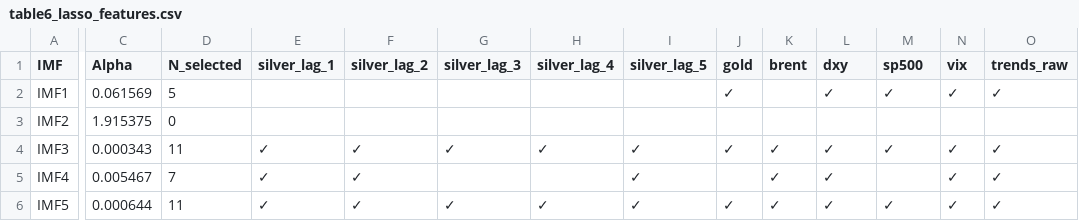
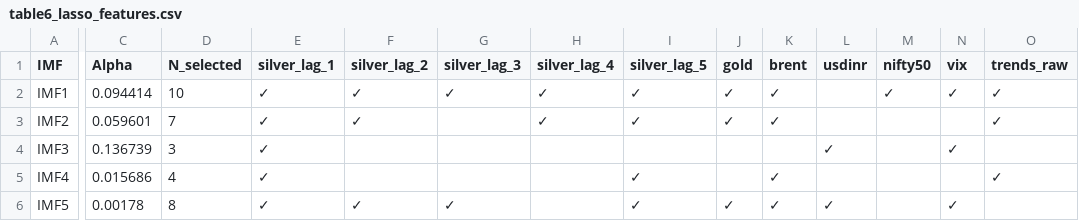
Before and after one commit to Crystal-Blaze13/Silver_RC, a CSV file: table6_lasso_features.csv, drawn as a sheet; only a part is shown, gaps mark what is left out; the diff covers the shown part only; the diff names each change by its address in the sheet, - before the commit and + after, or states it on an @@ line.

```diff
--- a/table6_lasso_features.csv
+++ b/table6_lasso_features.csv
-L1: dxy
+L1: usdinr
-M1: sp500
+M1: nifty50
-C2 (Alpha): 0.061569
+C2 (Alpha): 0.094414
-D2 (N_selected): 5
+D2 (N_selected): 10
-E2:E3 (silver_lag_1): (empty)
+E2:E3 (silver_lag_1): ✓
-F2:F3 (silver_lag_2): (empty)
+F2:F3 (silver_lag_2): ✓
-G2 (silver_lag_3): (empty)
+G2 (silver_lag_3): ✓
-H2:H3 (silver_lag_4): (empty)
+H2:H3 (silver_lag_4): ✓
-I2:I3 (silver_lag_5): (empty)
+I2:I3 (silver_lag_5): ✓
-K2:K3 (brent): (empty)
+K2:K3 (brent): ✓
-L2 (usdinr): ✓
+L2 (usdinr): (empty)
-C3 (Alpha): 1.915375
+C3 (Alpha): 0.059601
-D3 (N_selected): 0
+D3 (N_selected): 7
-J3 (gold): (empty)
+J3 (gold): ✓
-O3 (trends_raw): (empty)
+O3 (trends_raw): ✓
-C4 (Alpha): 0.000343
+C4 (Alpha): 0.136739
-D4 (N_selected): 11
+D4 (N_selected): 3
-F4:F5 (silver_lag_2): ✓
+F4:F5 (silver_lag_2): (empty)
-G4 (silver_lag_3): ✓
+G4 (silver_lag_3): (empty)
-H4 (silver_lag_4): ✓
+H4 (silver_lag_4): (empty)
-I4 (silver_lag_5): ✓
+I4 (silver_lag_5): (empty)
-J4 (gold): ✓
+J4 (gold): (empty)
-K4 (brent): ✓
+K4 (brent): (empty)
-M4 (nifty50): ✓
+M4 (nifty50): (empty)
-O4 (trends_raw): ✓
+O4 (trends_raw): (empty)
-C5 (Alpha): 0.005467
+C5 (Alpha): 0.015686
-D5 (N_selected): 7
+D5 (N_selected): 4
-L5 (usdinr): ✓
+L5 (usdinr): (empty)
-N5 (vix): ✓
+N5 (vix): (empty)
-C6 (Alpha): 0.000644
+C6 (Alpha): 0.00178
-D6 (N_selected): 11
+D6 (N_selected): 8
-H6 (silver_lag_4): ✓
+H6 (silver_lag_4): (empty)
-M6 (nifty50): ✓
+M6 (nifty50): (empty)
-O6 (trends_raw): ✓
+O6 (trends_raw): (empty)
```
Also changed, not shown: 15 edited cells elsewhere in this file, table11_decomp_trading.csv, table12_single_trading.csv, 24 other files.
